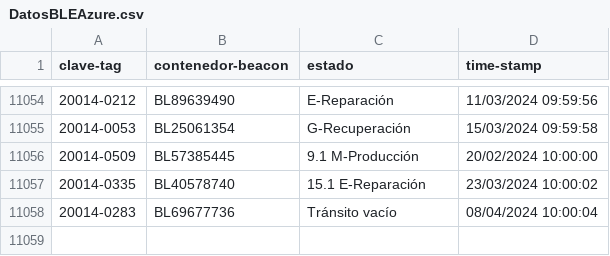
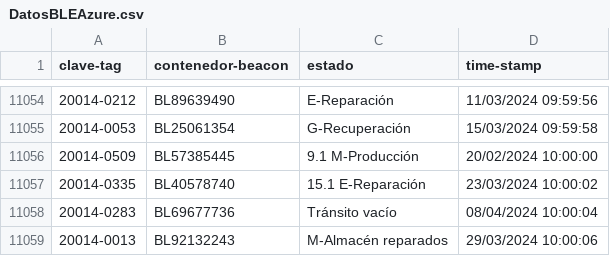
Before and after one commit to JavierNavaridasM/SmartContainerAUTO, a CSV file: DatosBLEAzure.csv, drawn as a sheet; only a part is shown, gaps mark what is left out; the diff names each change by its address in the sheet, - before the commit and + after, or states it on an @@ line.

```diff
--- a/DatosBLEAzure.csv
+++ b/DatosBLEAzure.csv
+row 11059: 20014-0013 | BL92132243 | M-Almacén reparados | 29/03/2024 10:00:06
```
Also changed, not shown: 1 other file.
